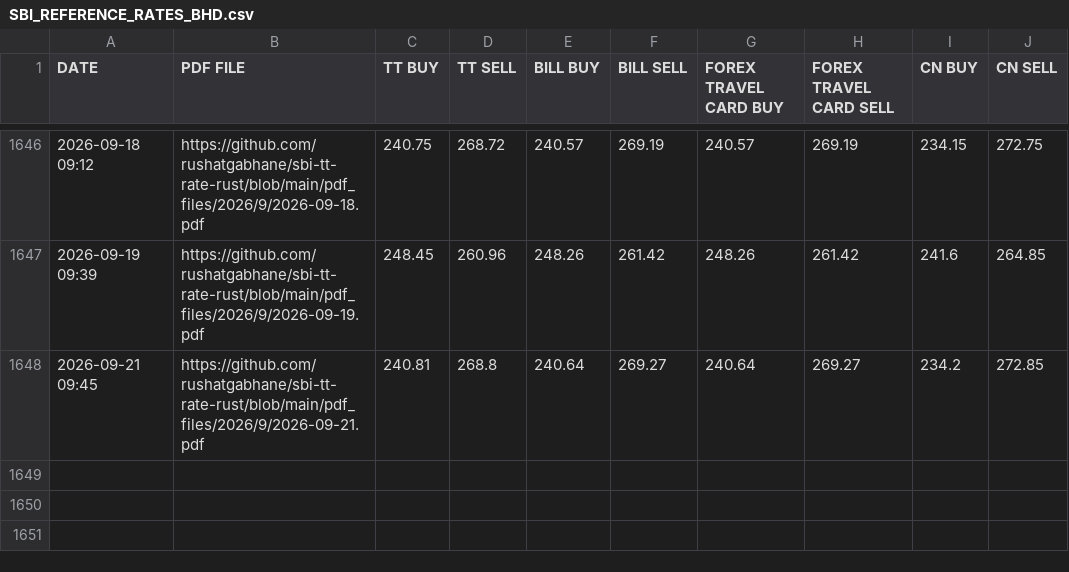
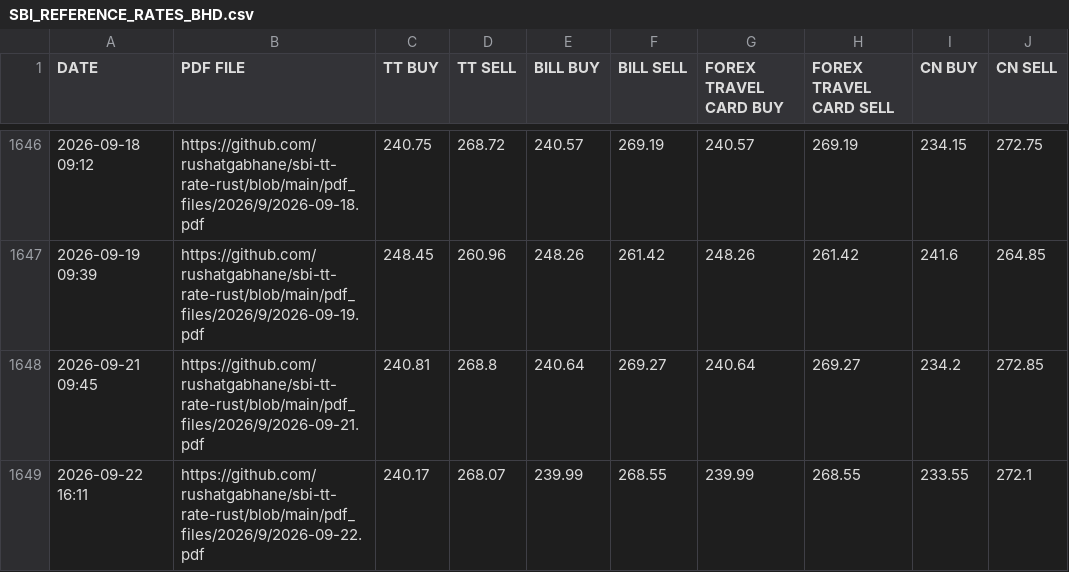
Before and after one commit to rushatgabhane/sbi-tt-rate-rust, a CSV file: csv_files/SBI_REFERENCE_RATES_BHD.csv, drawn as a sheet; only a part is shown, gaps mark what is left out.

```diff
--- a/csv_files/SBI_REFERENCE_RATES_BHD.csv
+++ b/csv_files/SBI_REFERENCE_RATES_BHD.csv
@@ -1648 +1648,2 @@ DATE,PDF FILE,TT BUY,TT SELL,BILL BUY,BILL SELL,FOREX TRAVEL CARD BUY,FOREX TRAV
 2026-09-21 09:45,https://github.com/rushatgabhane/sbi-tt-rate-rust/blob/main/pdf_files/2026/9/2026-09-21.pdf,240.81,268.8,240.64,269.27,240.64,269.27,234.2,272.85
+2026-09-22 16:11,https://github.com/rushatgabhane/sbi-tt-rate-rust/blob/main/pdf_files/2026/9/2026-09-22.pdf,240.17,268.07,239.99,268.55,239.99,268.55,233.55,272.1
```
Also changed, not shown: csv_files/SBI_REFERENCE_RATES_CHF.csv, csv_files/SBI_REFERENCE_RATES_EUR.csv, 28 other files.
